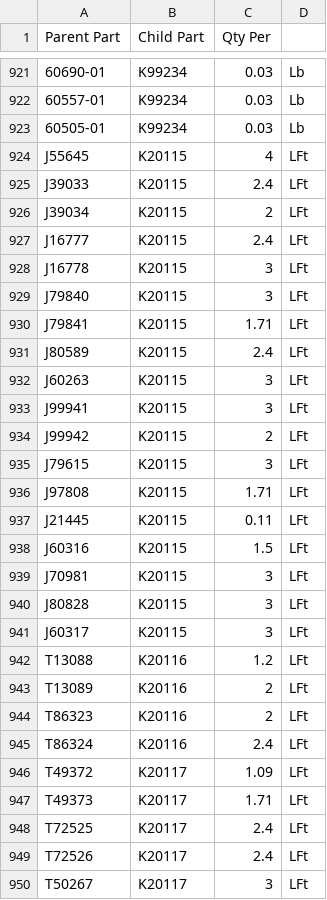
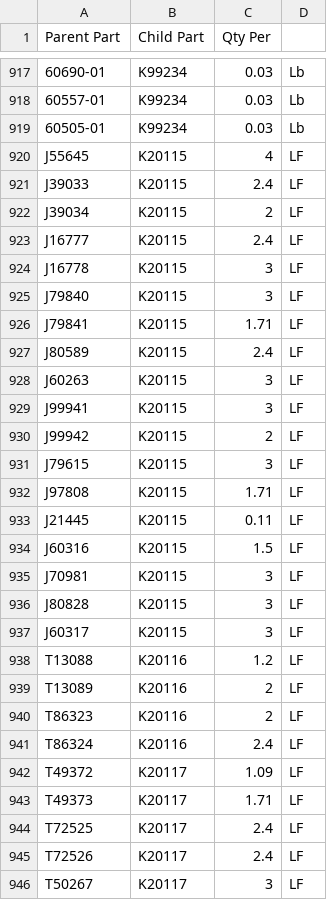
Before and after one commit to andrewamabile727-bit/bom-costing-tool, a CSV file: BOM_Links_v4_Template.csv, drawn as a sheet; only a part is shown, gaps mark what is left out; addresses are those after the commit; the diff covers the shown part only; the diff names each change by its address in the sheet, - before the commit and + after, or states it on an @@ line.

```diff
--- a/BOM_Links_v4_Template.csv
+++ b/BOM_Links_v4_Template.csv
-D920:D946: LFt
+D920:D946: LF
```
Also changed, not shown: 17 added rows, 5 removed rows, 10 moved rows and 42 edited cells elsewhere in this file, Item_Master_v4_Template.csv.
